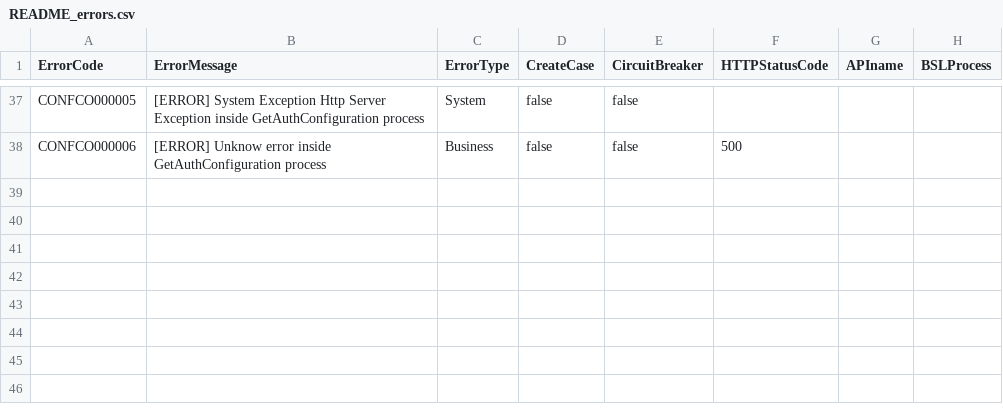
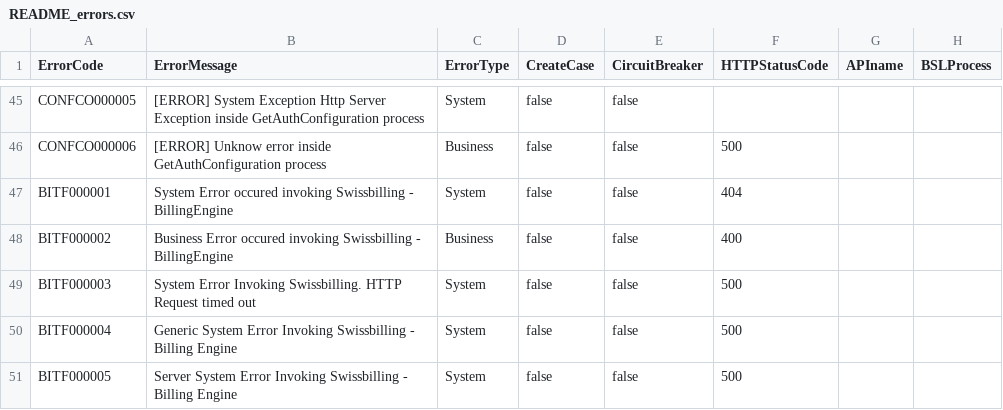
Before and after one commit to tamedia-pmd/tci_test.automated.deploy, a CSV file: REPO/ch.txg.b2c.billingdocinteractions.md/README_errors.csv, drawn as a sheet; only a part is shown, gaps mark what is left out; the diff covers the shown part only; the diff names each change by its address in the sheet, - before the commit and + after, or states it on an @@ line.

Commit message:
1.0.7 :  implemented Events API . SWB_SH  1.3.13  : changed input of call_BillingEngine subprocess. added KV* input and transformed to a single query string in the inside, before the HTTP call

```diff
--- a/REPO/ch.txg.b2c.billingdocinteractions.md/README_errors.csv
+++ b/REPO/ch.txg.b2c.billingdocinteractions.md/README_errors.csv
+row 47: BITF000001 | System Error occured invoking Swissbilling - BillingEngine | System | false | false | 404
+row 48: BITF000002 | Business Error occured invoking Swissbilling - BillingEngine | Business | false | false | 400
+row 49: BITF000003 | System Error Invoking Swissbilling. HTTP Request timed out | System | false | false | 500
+row 50: BITF000004 | Generic System Error Invoking Swissbilling - Billing Engine | System | false | false | 500
+row 51: BITF000005 | Server System Error Invoking Swissbilling - Billing Engine | System | false | false | 500
```
Also changed, not shown: 11 added rows, 3 removed rows and 71 edited cells elsewhere in this file, 15 other files.
